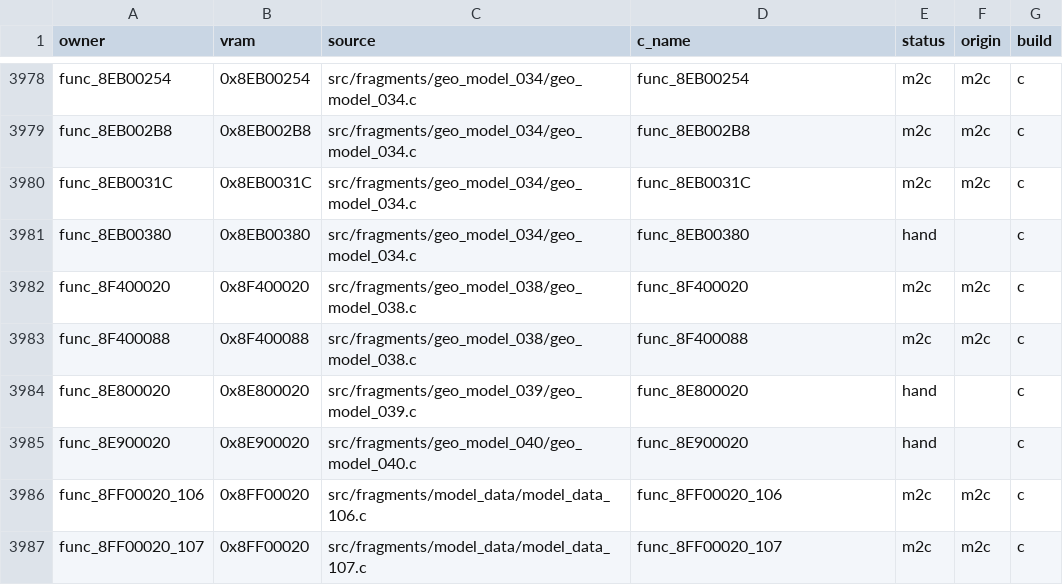
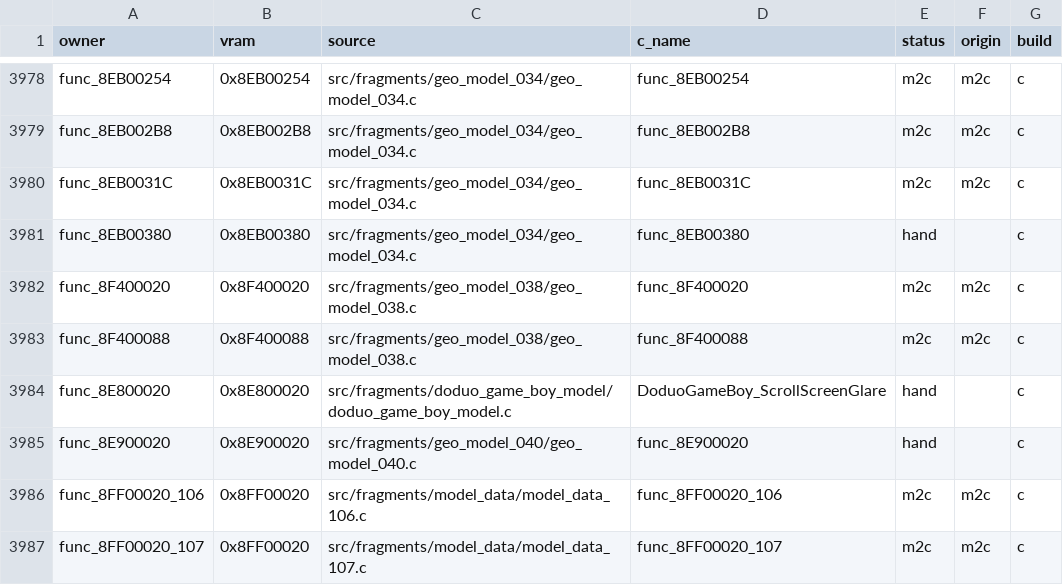
Before and after one commit to team-hippodrome/pokestadium0, a CSV file: docs/function-matches.csv, drawn as a sheet; only a part is shown, gaps mark what is left out.

```diff
--- a/docs/function-matches.csv
+++ b/docs/function-matches.csv
@@ -3983,3 +3983,3 @@ func_8F400020,0x8F400020,src/fragments/geo_model_038/geo_model_038.c,func_8F4000
 func_8F400088,0x8F400088,src/fragments/geo_model_038/geo_model_038.c,func_8F400088,m2c,m2c,c
-func_8E800020,0x8E800020,src/fragments/geo_model_039/geo_model_039.c,func_8E800020,hand,,c
+func_8E800020,0x8E800020,src/fragments/doduo_game_boy_model/doduo_game_boy_model.c,DoduoGameBoy_ScrollScreenGlare,hand,,c
 func_8E900020,0x8E900020,src/fragments/geo_model_040/geo_model_040.c,func_8E900020,hand,,c
```
Also changed, not shown: 9 other files.
